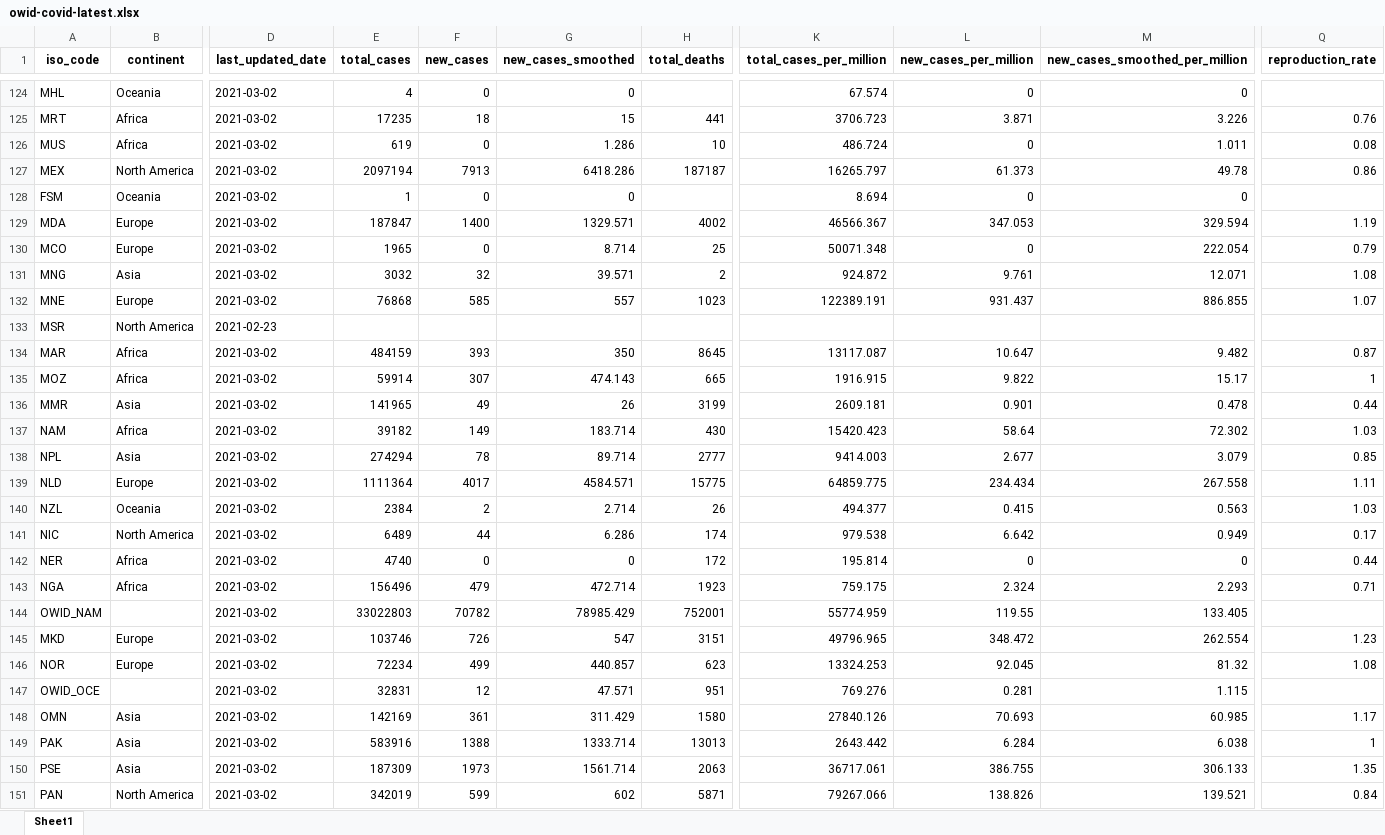
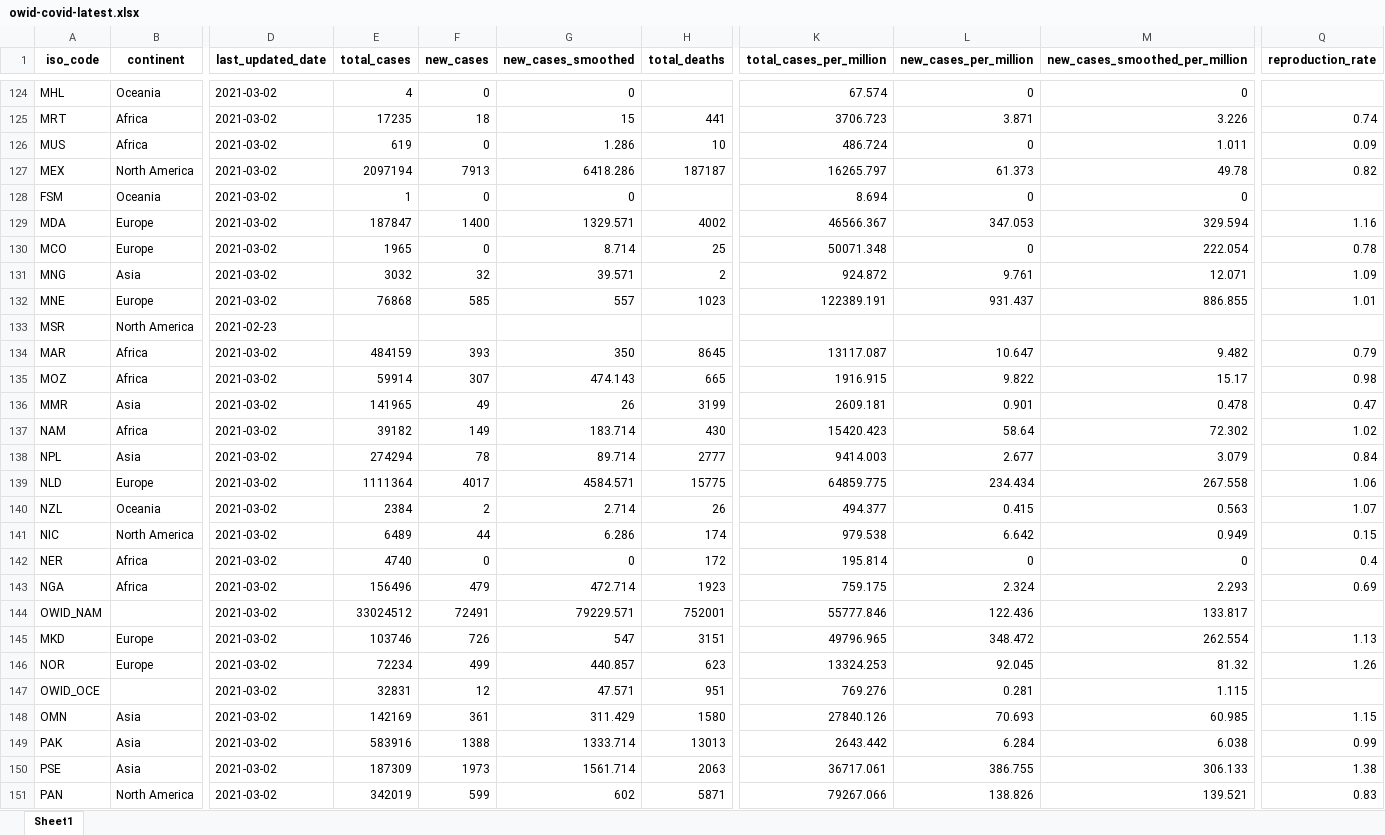
Before and after one commit to owid/covid-19-data, an Excel workbook: public/data/latest/owid-covid-latest.xlsx, sheet Sheet1, drawn as a sheet; only a part is shown, gaps mark what is left out; values as stored, in another font and other column widths than the file's, no borders; the diff covers the shown part only; the diff names each change by its address in the sheet, - before the commit and + after, or states it on an @@ line.

```diff
--- a/public/data/latest/owid-covid-latest.xlsx (sheet Sheet1)
+++ b/public/data/latest/owid-covid-latest.xlsx (sheet Sheet1)
-Q125 (reproduction_rate): 0.76
+Q125 (reproduction_rate): 0.74
-Q126 (reproduction_rate): 0.08
+Q126 (reproduction_rate): 0.09
-Q127 (reproduction_rate): 0.86
+Q127 (reproduction_rate): 0.82
-Q129 (reproduction_rate): 1.19
+Q129 (reproduction_rate): 1.16
-Q130 (reproduction_rate): 0.79
+Q130 (reproduction_rate): 0.78
-Q131 (reproduction_rate): 1.08
+Q131 (reproduction_rate): 1.09
-Q132 (reproduction_rate): 1.07
+Q132 (reproduction_rate): 1.01
-Q134 (reproduction_rate): 0.87
+Q134 (reproduction_rate): 0.79
-Q135 (reproduction_rate): 1
+Q135 (reproduction_rate): 0.98
-Q136 (reproduction_rate): 0.44
+Q136 (reproduction_rate): 0.47
-Q137 (reproduction_rate): 1.03
+Q137 (reproduction_rate): 1.02
-Q138 (reproduction_rate): 0.85
+Q138 (reproduction_rate): 0.84
-Q139 (reproduction_rate): 1.11
+Q139 (reproduction_rate): 1.06
-Q140 (reproduction_rate): 1.03
+Q140 (reproduction_rate): 1.07
-Q141 (reproduction_rate): 0.17
+Q141 (reproduction_rate): 0.15
-Q142 (reproduction_rate): 0.44
+Q142 (reproduction_rate): 0.4
-Q143 (reproduction_rate): 0.71
+Q143 (reproduction_rate): 0.69
-E144 (total_cases): 33022803
+E144 (total_cases): 33024512
-F144 (new_cases): 70782
+F144 (new_cases): 72491
-G144 (new_cases_smoothed): 78985.429
+G144 (new_cases_smoothed): 79229.571
-K144 (total_cases_per_million): 55774.959
+K144 (total_cases_per_million): 55777.846
-L144 (new_cases_per_million): 119.55
+L144 (new_cases_per_million): 122.436
-M144 (new_cases_smoothed_per_million): 133.405
+M144 (new_cases_smoothed_per_million): 133.817
-Q145 (reproduction_rate): 1.23
+Q145 (reproduction_rate): 1.13
-Q146 (reproduction_rate): 1.08
+Q146 (reproduction_rate): 1.26
-Q148 (reproduction_rate): 1.17
+Q148 (reproduction_rate): 1.15
-Q149 (reproduction_rate): 1
+Q149 (reproduction_rate): 0.99
-Q150 (reproduction_rate): 1.35
+Q150 (reproduction_rate): 1.38
-Q151 (reproduction_rate): 0.84
+Q151 (reproduction_rate): 0.83
```
Also changed, not shown: 154 edited cells elsewhere in this sheet, 16 other files.
